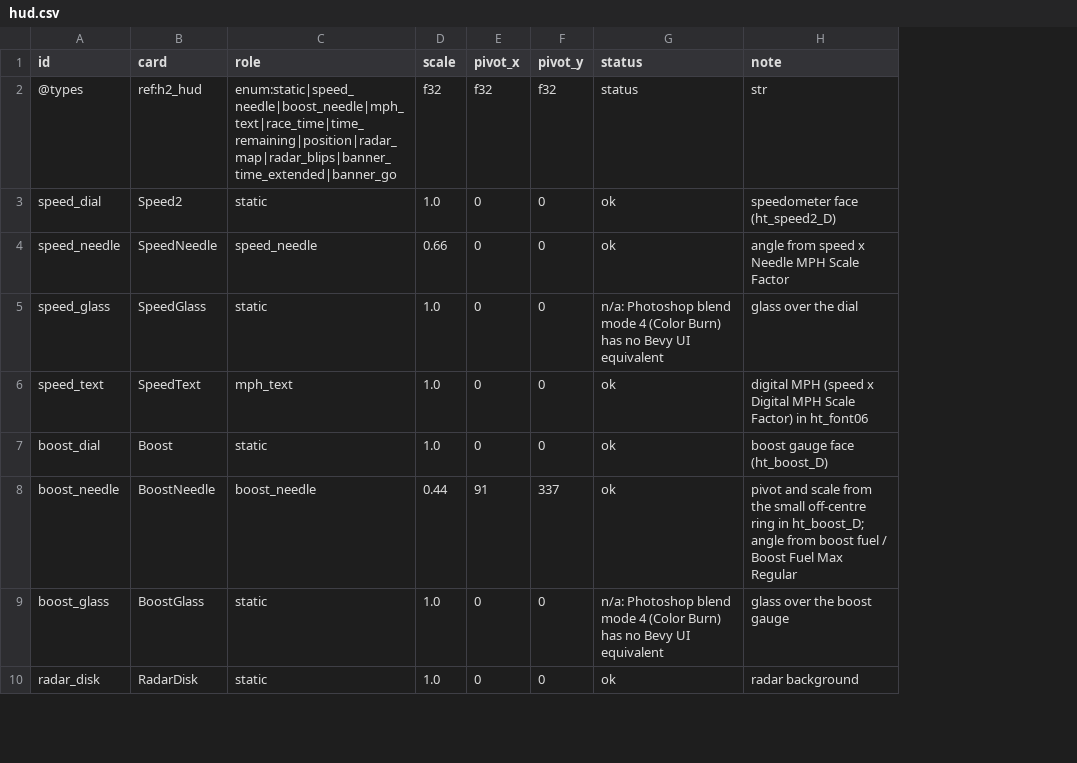
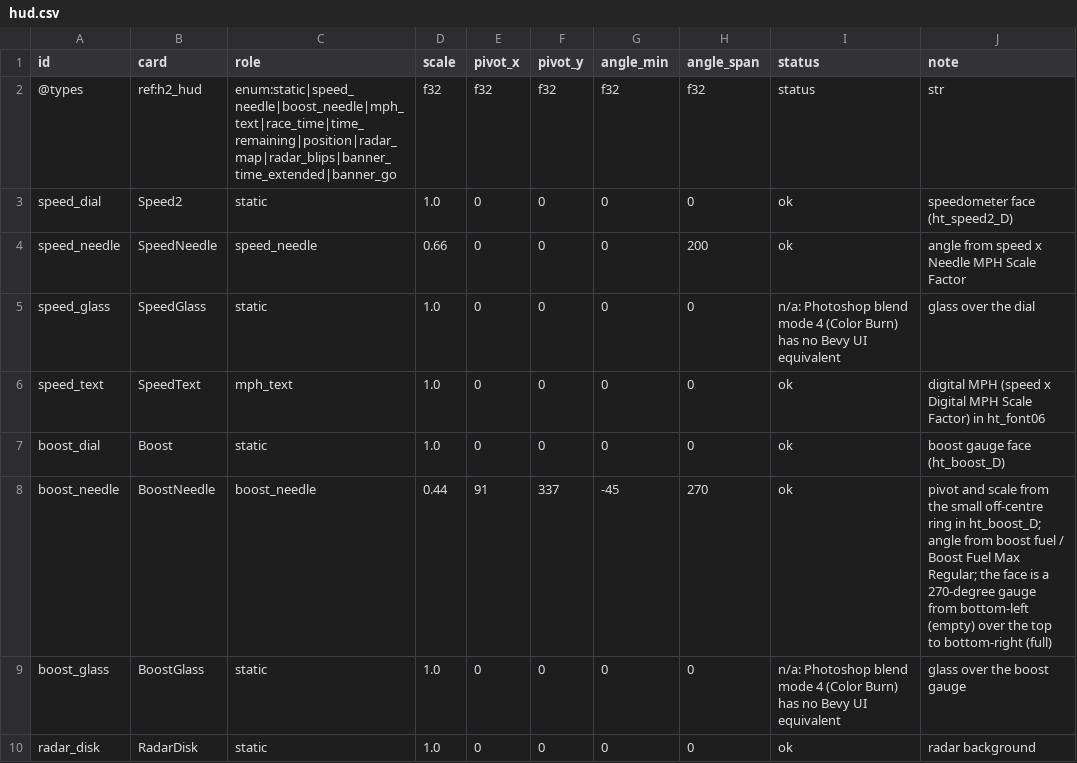
Before and after one commit to solarfren69420/Riptide, a CSV file: sheets/hud.csv, drawn as a sheet; only a part is shown; addresses are those after the commit; the diff names each change by its address in the sheet, - before the commit and + after, or states it on an @@ line.

```diff
--- a/sheets/hud.csv
+++ b/sheets/hud.csv
+column G (angle_min), rows 2-10: f32 | 0 | 0 | 0 | 0 | 0 | -45 | 0 | 0
+column H (angle_span), rows 2-10: f32 | 0 | 200 | 0 | 0 | 0 | 270 | 0 | 0
-J8 (note): …Fuel Max Regular
+J8 (note): …Fuel Max Regular; the face is a 270-degree gauge from bottom-left (empty) over the top to bottom-right (full)
```
Also changed, not shown: sheets/evidence.csv, sheets/index.csv, 20 other files.
